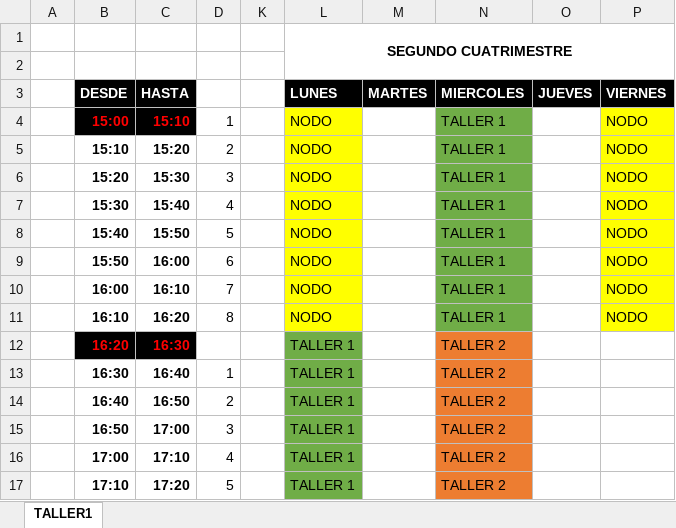
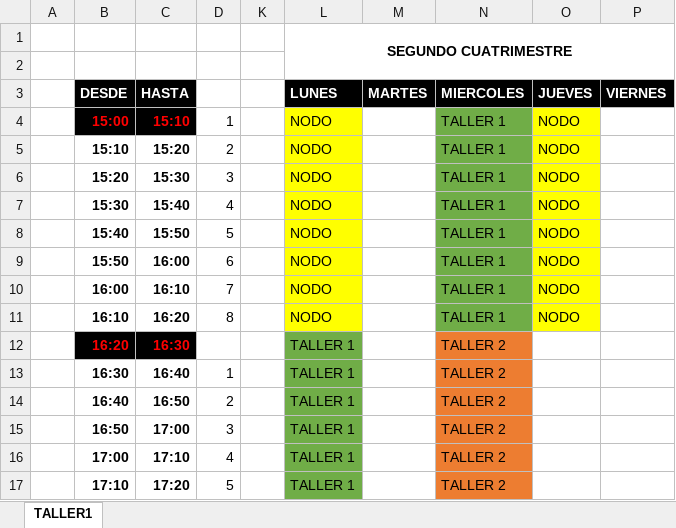
Before and after one commit to ingdmaldonado/Modulo02_JavaScript, an Excel workbook: Horarios2026.xlsx, sheet TALLER1, drawn as a sheet; only a part is shown; values as stored, in another font and other column widths than the file's, no borders; the diff names each change by its address in the sheet, - before the commit and + after, or states it on an @@ line.

```diff
--- a/Horarios2026.xlsx (sheet TALLER1)
+++ b/Horarios2026.xlsx (sheet TALLER1)
-O4:O11 (JUEVES): (empty)
+O4:O11 (JUEVES): NODO
-O4:O11 fill: none
+O4:O11 fill: #FFFF00
-P4:P11 (VIERNES): NODO
+P4:P11 (VIERNES): (empty)
-P4:P11 fill: #FFFF00
+P4:P11 fill: none
```
Also changed, not shown: RocioCordoba/02_ObispoSalguero387_13C/MesesPagados_ObispoSalguero387_13C.xlsx, 10 other files.
